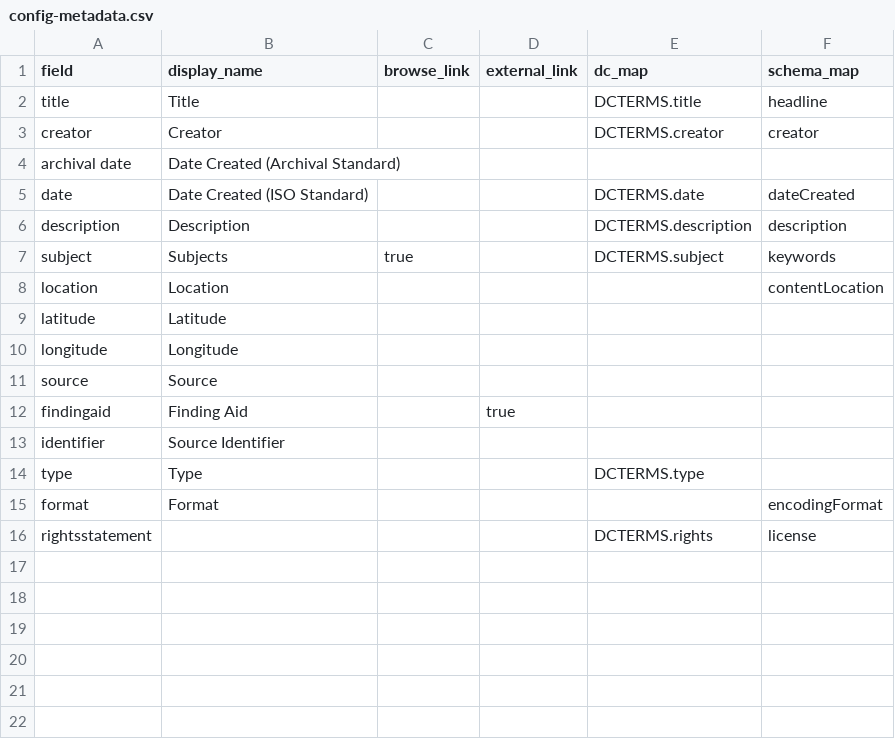
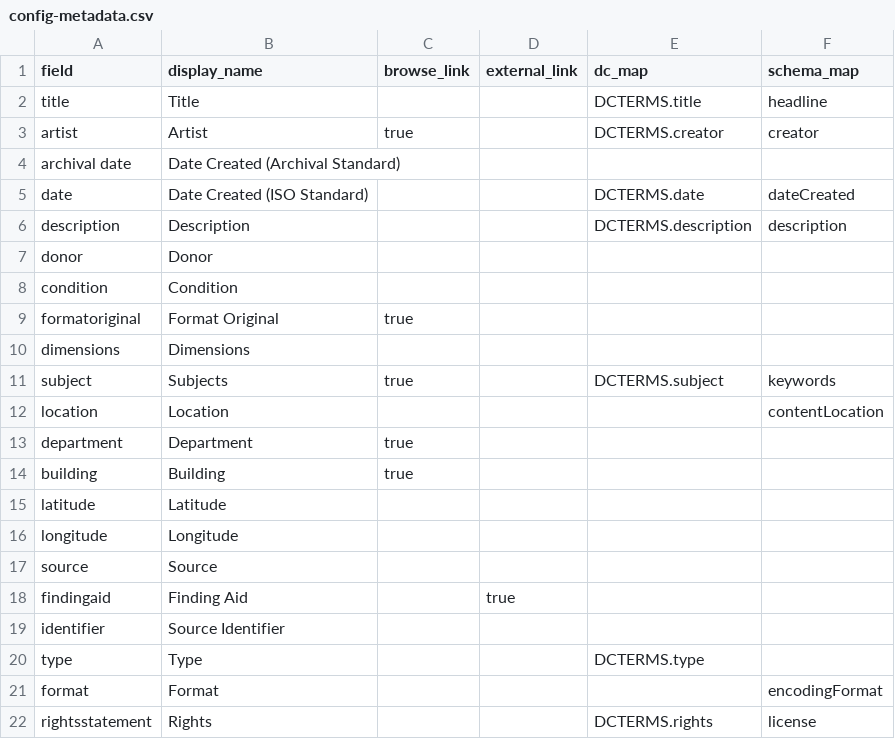
Before and after one commit to uidaholib/campus-collections-template, a CSV file: _data/config-metadata.csv, drawn as a sheet.

Commit message:
migrate config

```diff
--- a/_data/config-metadata.csv
+++ b/_data/config-metadata.csv
@@ -2,3 +2,3 @@ field,display_name,browse_link,external_link,dc_map,schema_map
 title,Title,,,DCTERMS.title,headline
-creator,Creator,,,DCTERMS.creator,creator
+artist,Artist,true,,DCTERMS.creator,creator
 archival date,Date Created (Archival Standard)
@@ -6,4 +6,10 @@ date,Date Created (ISO Standard),,,DCTERMS.date,dateCreated
 description,Description,,,DCTERMS.description,description
+donor,Donor
+condition,Condition
+formatoriginal,Format Original,true
+dimensions,Dimensions
 subject,Subjects,true,,DCTERMS.subject,keywords
 location,Location,,,,contentLocation
+department,Department,true
+building,Building,true
 latitude,Latitude,,,,
@@ -15,2 +21,2 @@ type,Type,,,DCTERMS.type,
 format,Format,,,,encodingFormat
-rightsstatement,,,,DCTERMS.rights,license
+rightsstatement,Rights,,,DCTERMS.rights,license
```
Also changed, not shown: 4 other files.
